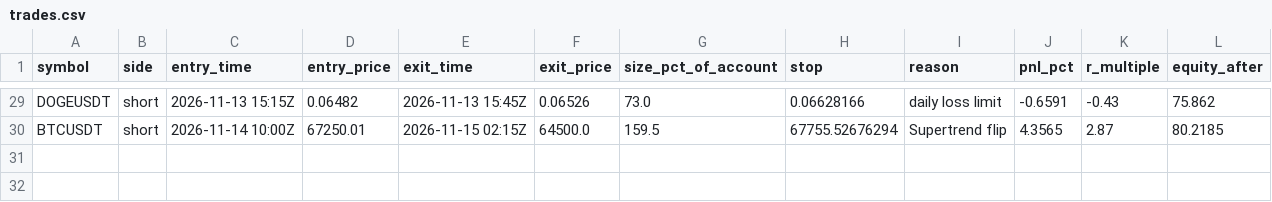
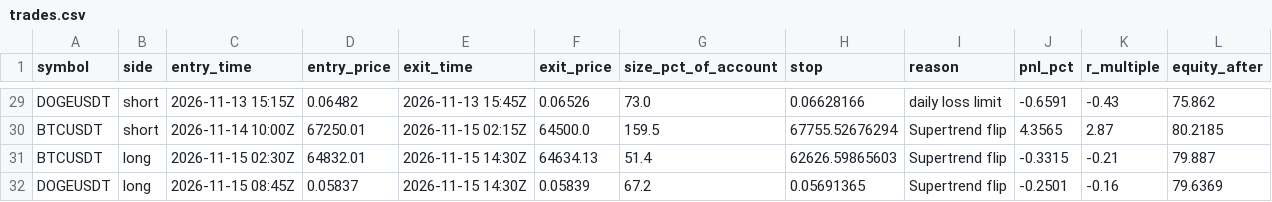
Before and after one commit to d4gh9jzy4p-arch/dema-supertrend-paper, a CSV file: trades.csv, drawn as a sheet; only a part is shown, gaps mark what is left out; the diff names each change by its address in the sheet, - before the commit and + after, or states it on an @@ line.

```diff
--- a/trades.csv
+++ b/trades.csv
+row 31: BTCUSDT | long | 2026-11-15 02:30Z | 64832.01 | 2026-11-15 14:30Z | 64634.13 | 51.4 | 62626.59865603 | Supertrend flip | -0.3315 | -0.21 | 79.887
+row 32: DOGEUSDT | long | 2026-11-15 08:45Z | 0.05837 | 2026-11-15 14:30Z | 0.05839 | 67.2 | 0.05691365 | Supertrend flip | -0.2501 | -0.16 | 79.6369
```
Also changed, not shown: 7 other files.
